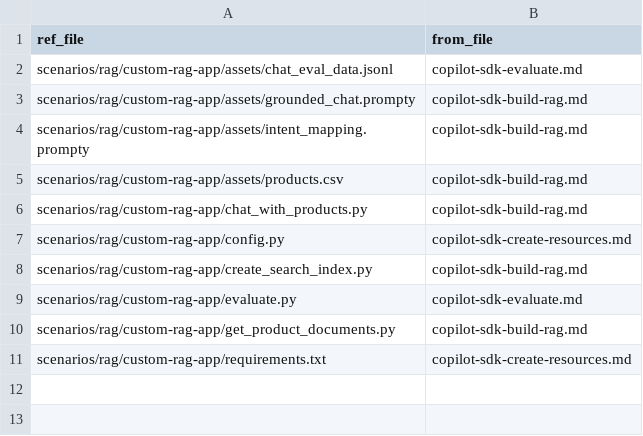
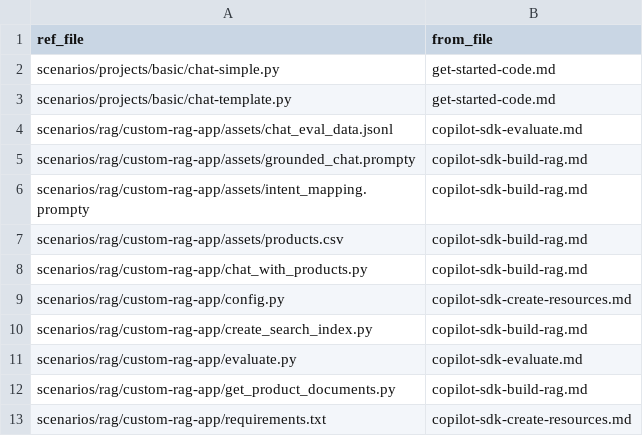
Before and after one commit to sdgilley/learn-tools, a CSV file: GitHub/refs-found-ai.csv, drawn as a sheet; the diff names each change by its address in the sheet, - before the commit and + after, or states it on an @@ line.

```diff
--- a/GitHub/refs-found-ai.csv
+++ b/GitHub/refs-found-ai.csv
+row 2: scenarios/projects/basic/chat-simple.py | get-started-code.md
+row 3: scenarios/projects/basic/chat-template.py | get-started-code.md
```
Also changed, not shown: GitHub/code-counts-ml.csv, GitHub/refs-found-ml.csv, 13 other files.
